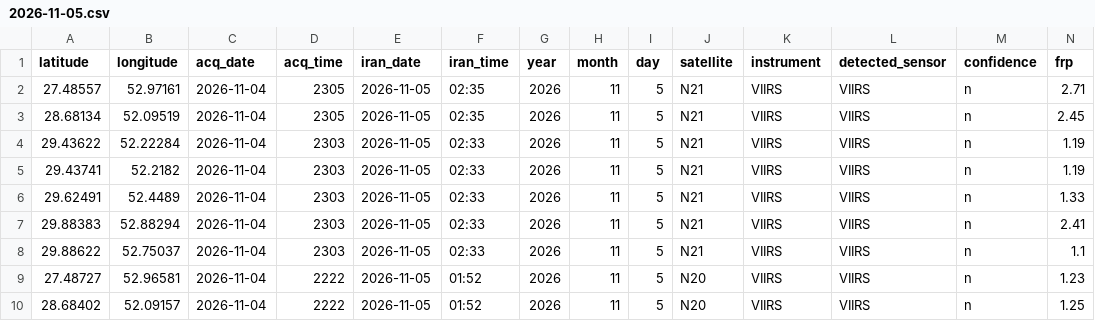
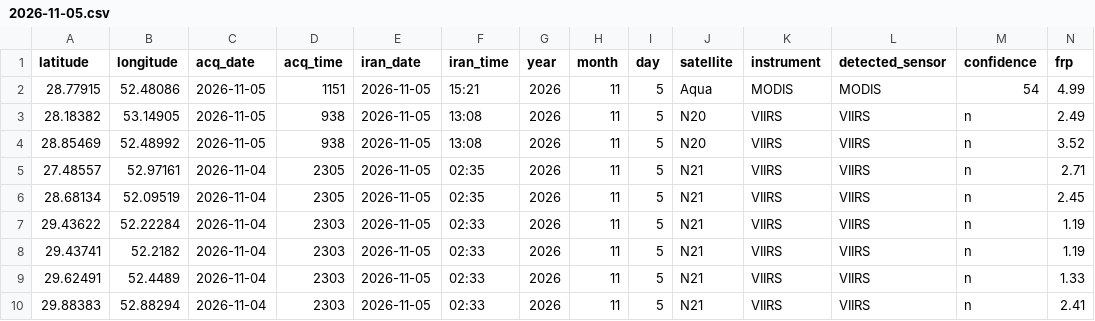
Before and after one commit to hashempoorsadegh214-prog/FARS-FIRE-SENTINEL, a CSV file: archive/2026-11-05.csv, drawn as a sheet; only a part is shown; the shorter side is filled out with more unchanged rows; rows hold the shown columns only; the diff names each change by its address in the sheet, - before the commit and + after, or states it on an @@ line.

```diff
--- a/archive/2026-11-05.csv
+++ b/archive/2026-11-05.csv
+row 2: 28.77915 | 52.48086 | 2026-11-05 | 1151 | 2026-11-05 | 15:21 | 2026 | 11 | 5 | Aqua | MODIS | MODIS | 54 | 4.99
+row 3: 28.18382 | 53.14905 | 2026-11-05 | 938 | 2026-11-05 | 13:08 | 2026 | 11 | 5 | N20 | VIIRS | VIIRS | n | 2.49
+row 4: 28.85469 | 52.48992 | 2026-11-05 | 938 | 2026-11-05 | 13:08 | 2026 | 11 | 5 | N20 | VIIRS | VIIRS | n | 3.52
```
Also changed, not shown: fires.csv, 2 other files.
